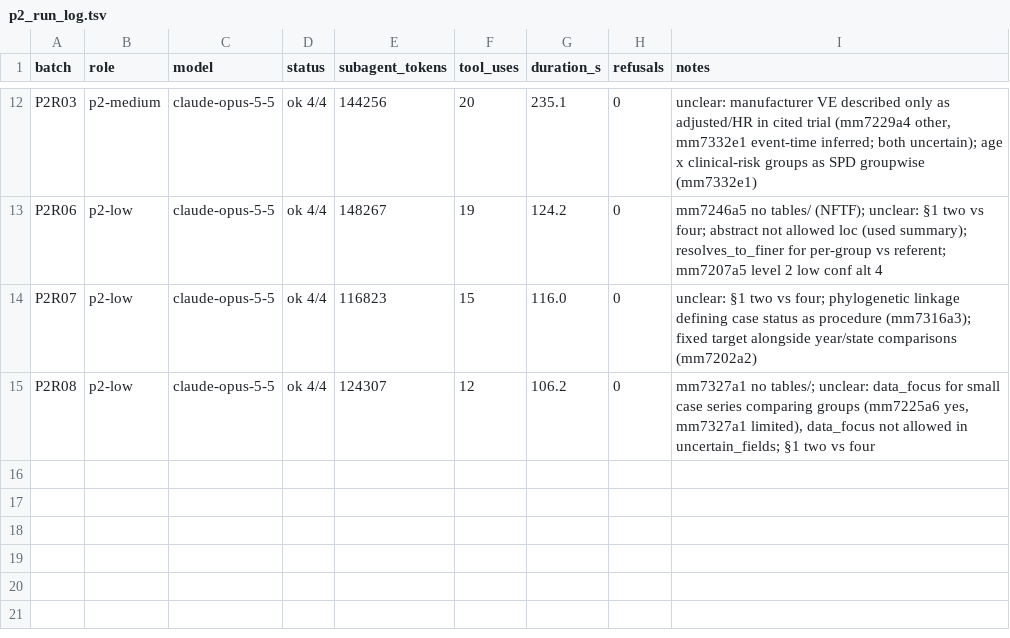
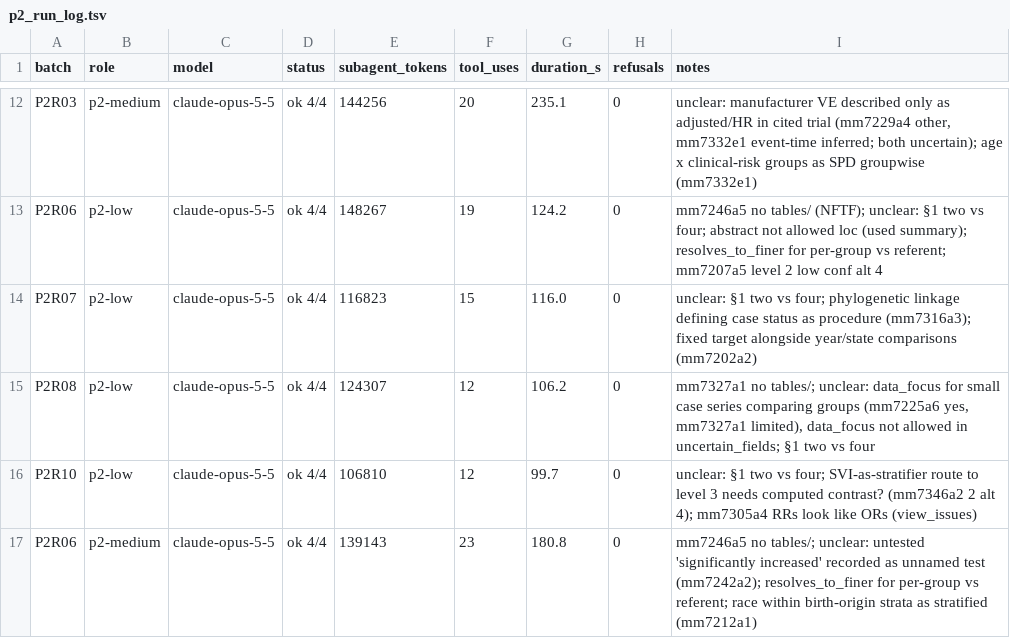
Before and after one commit to cmheilig/harvest-cdc-journals, a TSV file: mmwr-index-eval/p2_run_log.tsv, drawn as a sheet; only a part is shown, gaps mark what is left out; the diff names each change by its address in the sheet, - before the commit and + after, or states it on an @@ line.

```diff
--- a/mmwr-index-eval/p2_run_log.tsv
+++ b/mmwr-index-eval/p2_run_log.tsv
+row 16: P2R10 | p2-low | claude-opus-5-5 | ok 4/4 | 106810 | 12 | 99.7 | 0 | unclear: §1 two vs four; SVI-as-stratifier route to level 3 needs computed contrast? (mm7346a2 2 alt 4); mm7305a4 RRs look like ORs (view_issues)
+row 17: P2R06 | p2-medium | claude-opus-5-5 | ok 4/4 | 139143 | 23 | 180.8 | 0 | mm7246a5 no tables/; unclear: untested 'significantly increased' recorded as unnamed test (mm7242a2); resolves_to_finer for per-group vs referent; race within birth-origin strata as stratified (mm7212a1)
```
Also changed, not shown: 4 other files.
